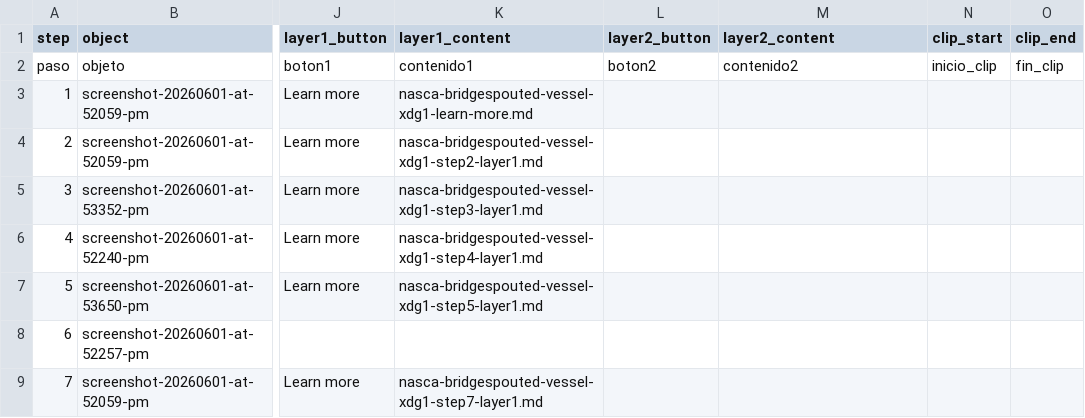
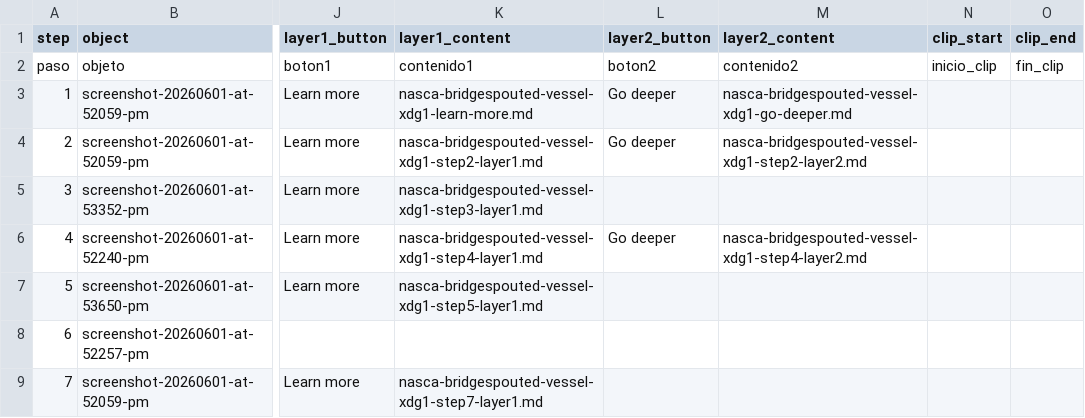
Before and after one commit to jesurosasd-alt/spoonman, a CSV file: telar-content/spreadsheets/nasca-bridgespouted-vessel-xdg1.csv, drawn as a sheet; only a part is shown, gaps mark what is left out; the diff names each change by its address in the sheet, - before the commit and + after, or states it on an @@ line.

Commit message:
Modify 1 story
Changed:
  Story: Nasca Bridge-Spouted Vessel

Published via Telar Compositor

```diff
--- a/telar-content/spreadsheets/nasca-bridgespouted-vessel-xdg1.csv
+++ b/telar-content/spreadsheets/nasca-bridgespouted-vessel-xdg1.csv
-L3:L4 (layer2_button): (empty)
+L3:L4 (layer2_button): Go deeper
-M3 (layer2_content): (empty)
+M3 (layer2_content): nasca-bridgespouted-vessel-xdg1-go-deeper.md
-M4 (layer2_content): (empty)
+M4 (layer2_content): nasca-bridgespouted-vessel-xdg1-step2-layer2.md
-L6 (layer2_button): (empty)
+L6 (layer2_button): Go deeper
-M6 (layer2_content): (empty)
+M6 (layer2_content): nasca-bridgespouted-vessel-xdg1-step4-layer2.md
```
Also changed, not shown: 4 other files.
